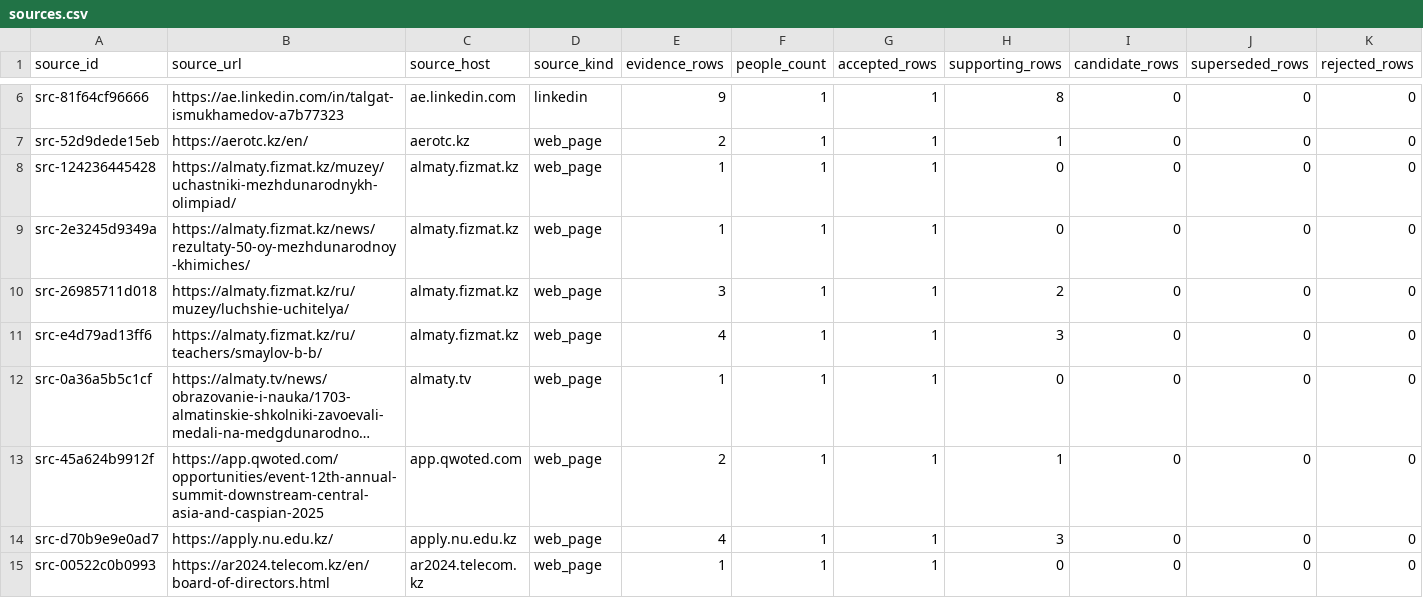
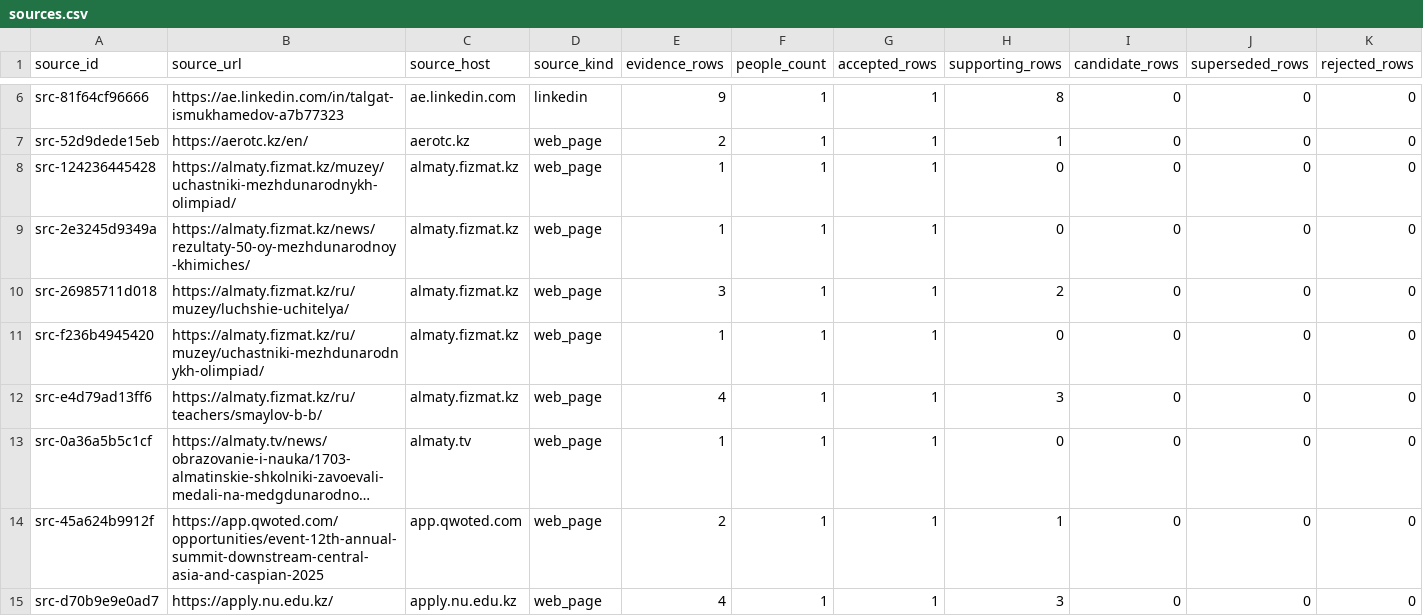
Before and after one commit to anpaure/kazakhstan-olympiad-outcomes, a CSV file: data/audit/sources.csv, drawn as a sheet; only a part is shown, gaps mark what is left out; the shorter side is filled out with more unchanged rows; long unchanged cells end in …; rows hold the shown columns only; the diff covers the shown part only; the diff names each change by its address in the sheet, - before the commit and + after, or states it on an @@ line.

```diff
--- a/data/audit/sources.csv
+++ b/data/audit/sources.csv
+row 11: src-f236b4945420 | https://almaty.fizmat.kz/ru/muzey/uchastniki-mezhdunarodnykh-olimpiad/ | almaty.fizmat.kz | web_page | 1 | 1 | 1 | 0 | 0 | 0 | 0
```
Also changed, not shown: 10 added rows elsewhere in this file, data/audit/people.csv, data/manual_affiliations.csv, 36 other files.
